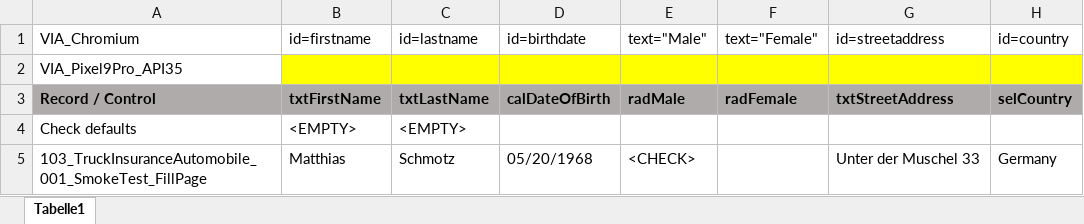
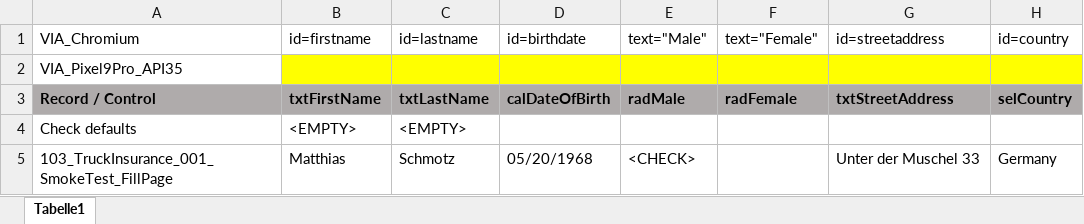
Before and after one commit to fargus68/OnTop, an Excel workbook: Data/Pages/dlgTruckInsurance_pagInsurantData.xlsx, sheet Tabelle1, drawn as a sheet; only a part is shown; values as stored, in another font and other column widths than the file's, no borders; charts and pictures not drawn; the diff names each change by its address in the sheet, - before the commit and + after, or states it on an @@ line.

```diff
--- a/Data/Pages/dlgTruckInsurance_pagInsurantData.xlsx (sheet Tabelle1)
+++ b/Data/Pages/dlgTruckInsurance_pagInsurantData.xlsx (sheet Tabelle1)
-A5: 103_TruckInsuranceAutomobile_001_SmokeTest_FillPage
+A5: 103_TruckInsurance_001_SmokeTest_FillPage
```
Also changed, not shown: charts or pictures, Data/Dialogs/dlgTruckInsurance.xlsx, Data/Flows/floVehicleInsurance.xlsx, 10 other files.
